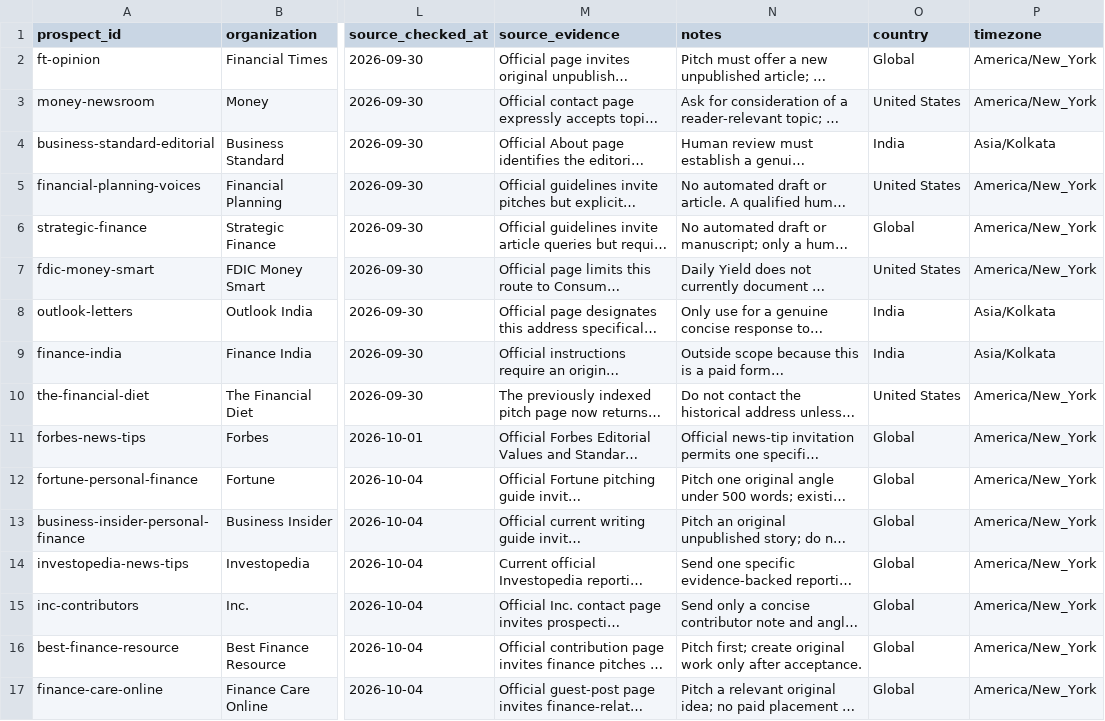
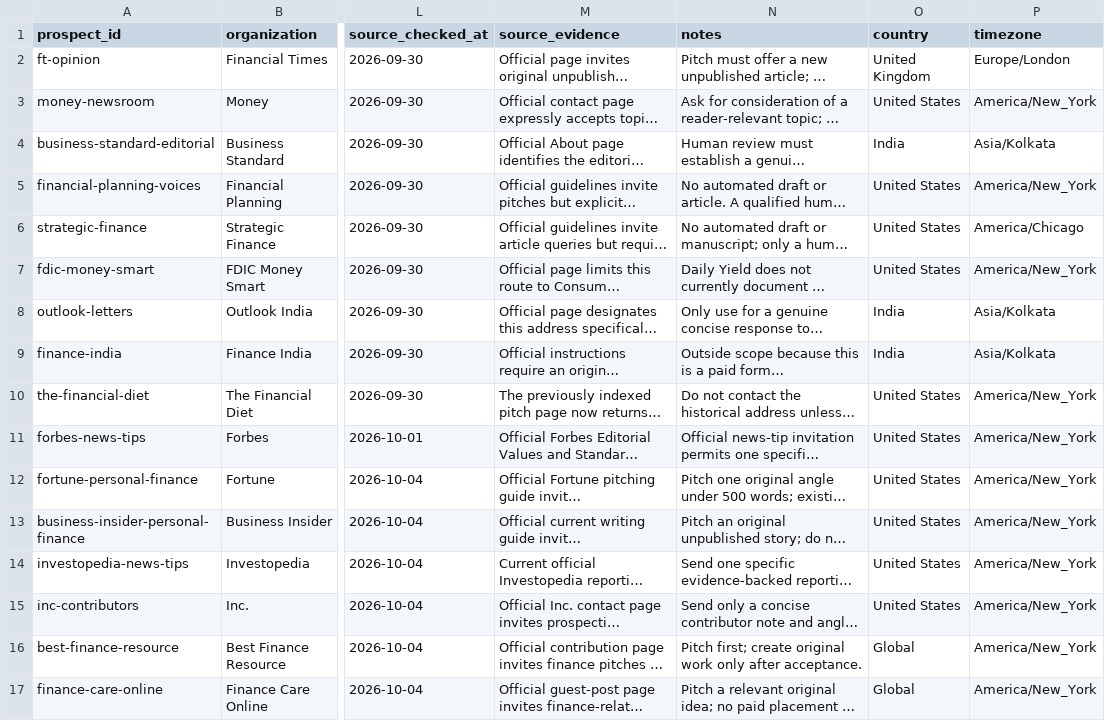
Before and after one commit to kushalkumardagaca-png/blogger-bot, a CSV file: outreach/prospects.csv, drawn as a sheet; only a part is shown, gaps mark what is left out; long unchanged cells end in …; the diff names each change by its address in the sheet, - before the commit and + after, or states it on an @@ line.

Commit message:
Correct outreach recipient country time zones

```diff
--- a/outreach/prospects.csv
+++ b/outreach/prospects.csv
-O2 (country): Global
+O2 (country): United Kingdom
-P2 (timezone): America/New_York
+P2 (timezone): Europe/London
-O6 (country): Global
+O6 (country): United States
-P6 (timezone): America/New_York
+P6 (timezone): America/Chicago
-O11:O15 (country): Global
+O11:O15 (country): United States
```
